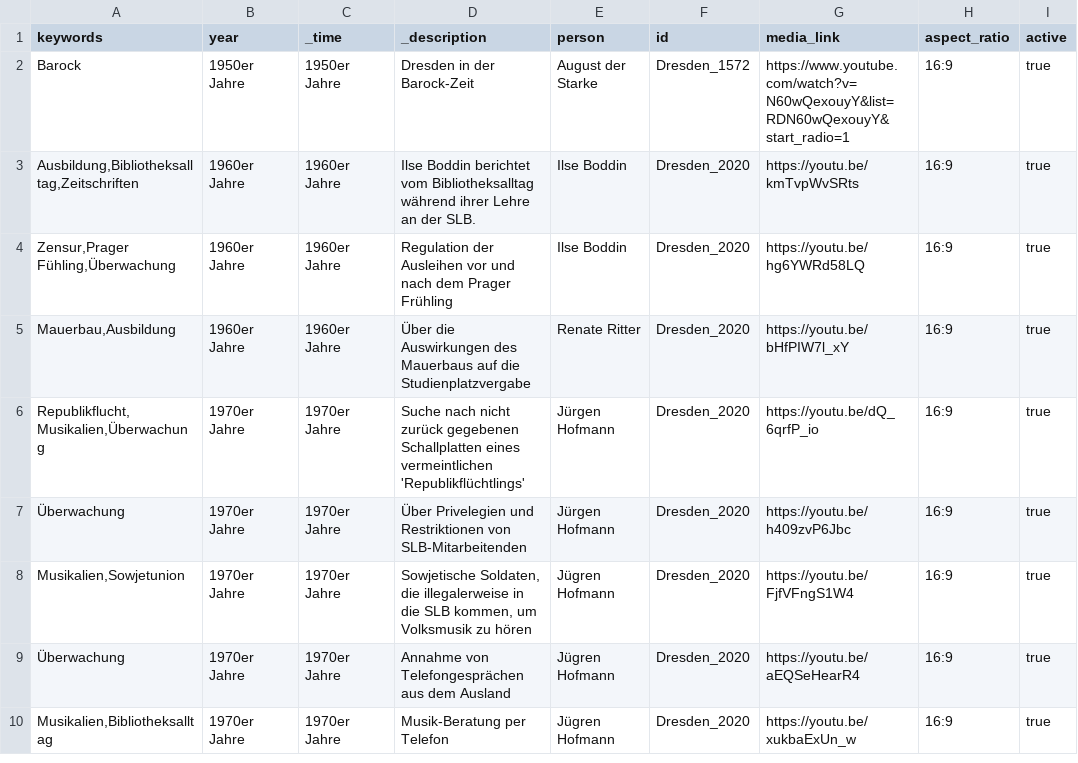
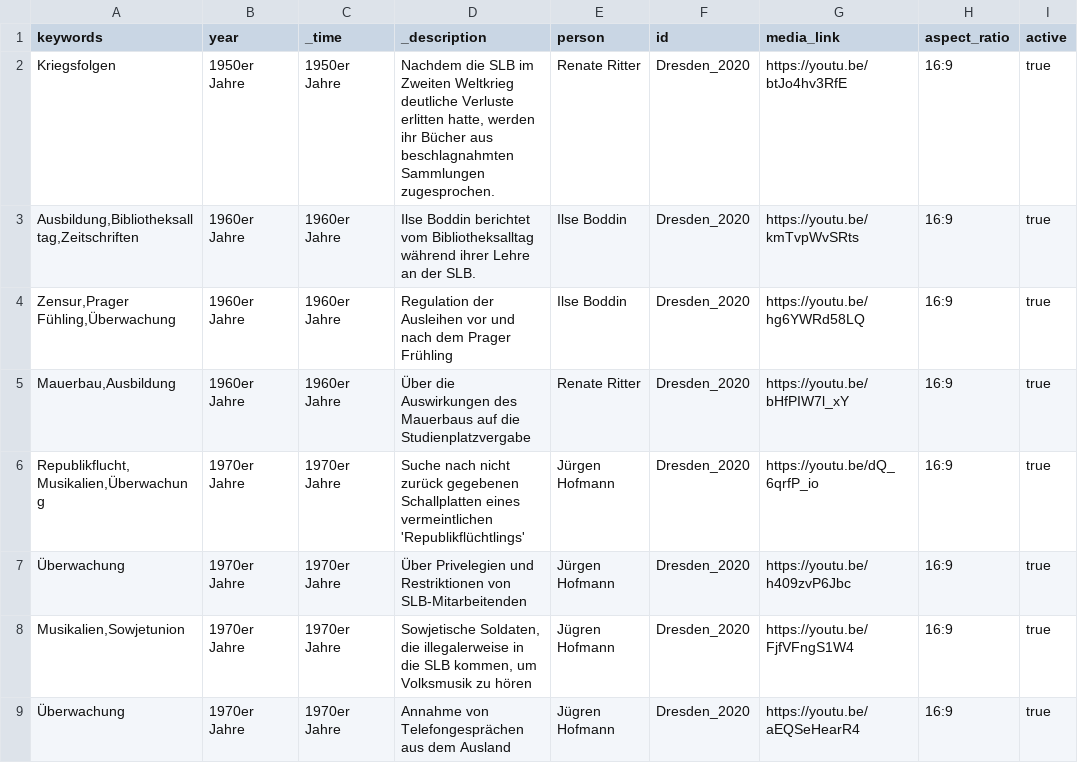
Before and after one commit to robertcornelisschuppe/Erinnerungen-an-die-SLB, a CSV file: data.csv, drawn as a sheet; only a part is shown; the shorter side is filled out with more unchanged rows.

Commit message:
Update data.csv

```diff
--- a/data.csv
+++ b/data.csv
@@ -1,3 +1,3 @@
 keywords,year,_time,_description,person,id,media_link,aspect_ratio,active
-Barock,1950er Jahre,1950er Jahre,Dresden in der Barock-Zeit,August der Starke,Dresden_1572, https://www.youtube.com/watch?v=N60wQexouyY&list=RDN60wQexouyY&start_radio=1,16:9,true
+Kriegsfolgen,1950er Jahre,1950er Jahre,"Nachdem die SLB im Zweiten Weltkrieg deutliche Verluste erlitten hatte, werden ihr Bücher aus beschlagnahmten Sammlungen zugesprochen.",Renate Ritter,Dresden_2020,https://youtu.be/btJo4hv3RfE,16:9,true
 "Ausbildung,Bibliotheksalltag,Zeitschriften",1960er Jahre,1960er Jahre,Ilse Boddin berichtet vom Bibliotheksalltag während ihrer Lehre an der SLB.,Ilse Boddin,Dresden_2020,https://youtu.be/kmTvpWvSRts,16:9,true
```
